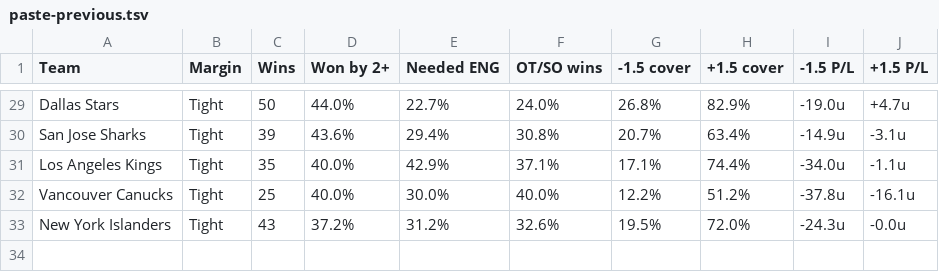
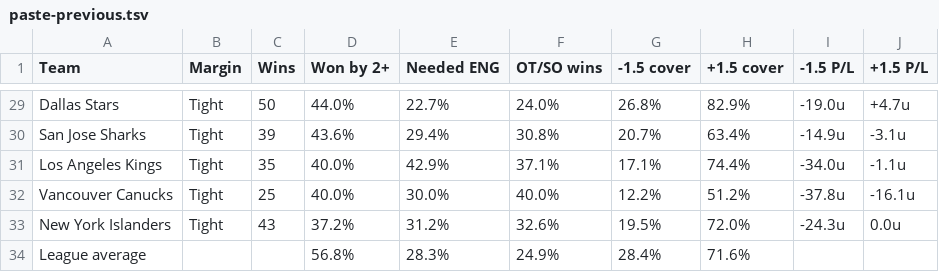
Before and after one commit to expertpicks3223/expertpicks-lab, a TSV file: site/nhl/puck-line/paste-previous.tsv, drawn as a sheet; only a part is shown, gaps mark what is left out.

```diff
--- a/site/nhl/puck-line/paste-previous.tsv
+++ b/site/nhl/puck-line/paste-previous.tsv
@@ -32,2 +32,3 @@ Los Angeles Kings	Tight	35	40.0%	42.9%	37.1%	17.1%	74.4%	-34.0u	-1.1u
 Vancouver Canucks	Tight	25	40.0%	30.0%	40.0%	12.2%	51.2%	-37.8u	-16.1u
-New York Islanders	Tight	43	37.2%	31.2%	32.6%	19.5%	72.0%	-24.3u	-0.0u
+New York Islanders	Tight	43	37.2%	31.2%	32.6%	19.5%	72.0%	-24.3u	0.0u
+League average			56.8%	28.3%	24.9%	28.4%	71.6%		
```
Also changed, not shown: data/nhl/puck_line_games_20262027.csv, site/nhl/puck-line/data.csv, 5 other files.
